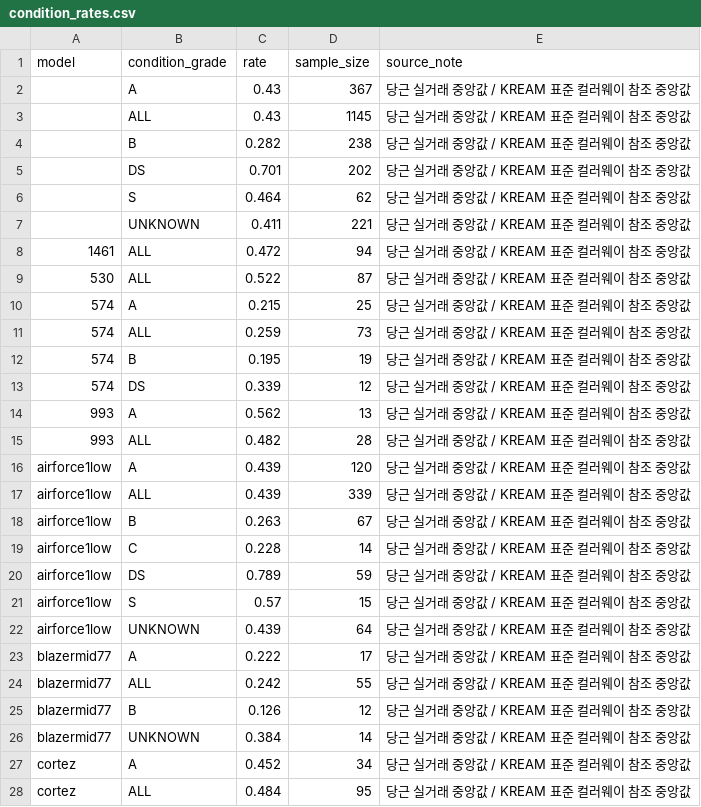
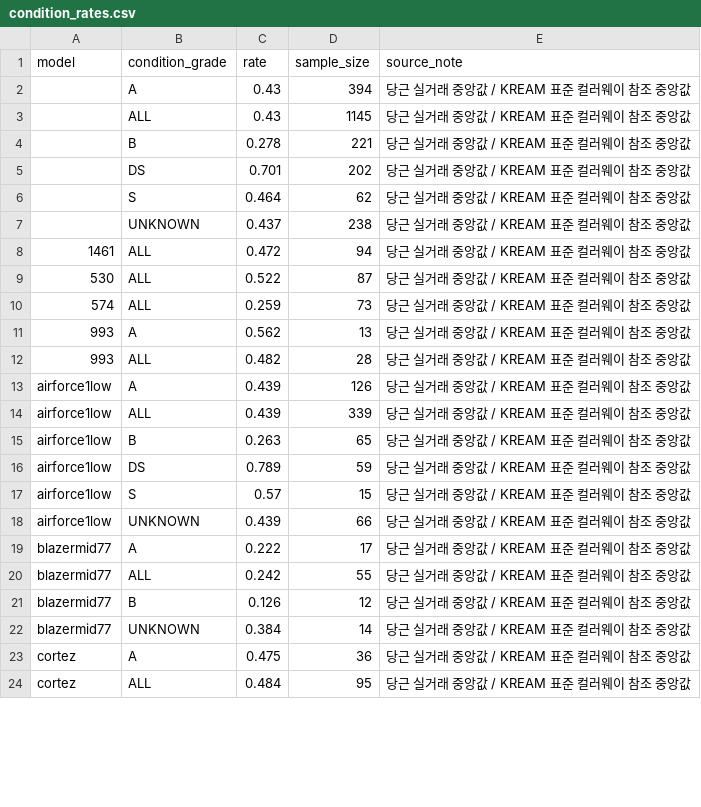
Before and after one commit to hamyeon/be-ai, a CSV file: backend/src/main/resources/data/condition_rates.csv, drawn as a sheet; only a part is shown; the diff covers the shown part only.

```diff
--- a/backend/src/main/resources/data/condition_rates.csv
+++ b/backend/src/main/resources/data/condition_rates.csv
@@ -1,23 +1,19 @@
 model,condition_grade,rate,sample_size,source_note
-,A,0.43,367,당근 실거래 중앙값 / KREAM 표준 컬러웨이 참조 중앙값
+,A,0.43,394,당근 실거래 중앙값 / KREAM 표준 컬러웨이 참조 중앙값
 ,ALL,0.43,1145,당근 실거래 중앙값 / KREAM 표준 컬러웨이 참조 중앙값
-,B,0.282,238,당근 실거래 중앙값 / KREAM 표준 컬러웨이 참조 중앙값
+,B,0.278,221,당근 실거래 중앙값 / KREAM 표준 컬러웨이 참조 중앙값
 ,DS,0.701,202,당근 실거래 중앙값 / KREAM 표준 컬러웨이 참조 중앙값
 ,S,0.464,62,당근 실거래 중앙값 / KREAM 표준 컬러웨이 참조 중앙값
-,UNKNOWN,0.411,221,당근 실거래 중앙값 / KREAM 표준 컬러웨이 참조 중앙값
+,UNKNOWN,0.437,238,당근 실거래 중앙값 / KREAM 표준 컬러웨이 참조 중앙값
 1461,ALL,0.472,94,당근 실거래 중앙값 / KREAM 표준 컬러웨이 참조 중앙값
 530,ALL,0.522,87,당근 실거래 중앙값 / KREAM 표준 컬러웨이 참조 중앙값
-574,A,0.215,25,당근 실거래 중앙값 / KREAM 표준 컬러웨이 참조 중앙값
 574,ALL,0.259,73,당근 실거래 중앙값 / KREAM 표준 컬러웨이 참조 중앙값
-574,B,0.195,19,당근 실거래 중앙값 / KREAM 표준 컬러웨이 참조 중앙값
-574,DS,0.339,12,당근 실거래 중앙값 / KREAM 표준 컬러웨이 참조 중앙값
 993,A,0.562,13,당근 실거래 중앙값 / KREAM 표준 컬러웨이 참조 중앙값
 993,ALL,0.482,28,당근 실거래 중앙값 / KREAM 표준 컬러웨이 참조 중앙값
-airforce1low,A,0.439,120,당근 실거래 중앙값 / KREAM 표준 컬러웨이 참조 중앙값
+airforce1low,A,0.439,126,당근 실거래 중앙값 / KREAM 표준 컬러웨이 참조 중앙값
 airforce1low,ALL,0.439,339,당근 실거래 중앙값 / KREAM 표준 컬러웨이 참조 중앙값
-airforce1low,B,0.263,67,당근 실거래 중앙값 / KREAM 표준 컬러웨이 참조 중앙값
-airforce1low,C,0.228,14,당근 실거래 중앙값 / KREAM 표준 컬러웨이 참조 중앙값
+airforce1low,B,0.263,65,당근 실거래 중앙값 / KREAM 표준 컬러웨이 참조 중앙값
 airforce1low,DS,0.789,59,당근 실거래 중앙값 / KREAM 표준 컬러웨이 참조 중앙값
 airforce1low,S,0.57,15,당근 실거래 중앙값 / KREAM 표준 컬러웨이 참조 중앙값
-airforce1low,UNKNOWN,0.439,64,당근 실거래 중앙값 / KREAM 표준 컬러웨이 참조 중앙값
+airforce1low,UNKNOWN,0.439,66,당근 실거래 중앙값 / KREAM 표준 컬러웨이 참조 중앙값
 blazermid77,A,0.222,17,당근 실거래 중앙값 / KREAM 표준 컬러웨이 참조 중앙값
@@ -26,3 +22,3 @@ blazermid77,B,0.126,12,당근 실거래 중앙값 / KREAM 표준 컬러웨이
 blazermid77,UNKNOWN,0.384,14,당근 실거래 중앙값 / KREAM 표준 컬러웨이 참조 중앙값
-cortez,A,0.452,34,당근 실거래 중앙값 / KREAM 표준 컬러웨이 참조 중앙값
+cortez,A,0.475,36,당근 실거래 중앙값 / KREAM 표준 컬러웨이 참조 중앙값
 cortez,ALL,0.484,95,당근 실거래 중앙값 / KREAM 표준 컬러웨이 참조 중앙값
```
Also changed, not shown: 4 added rows and 10 edited cells elsewhere in this file, 4 other files.
